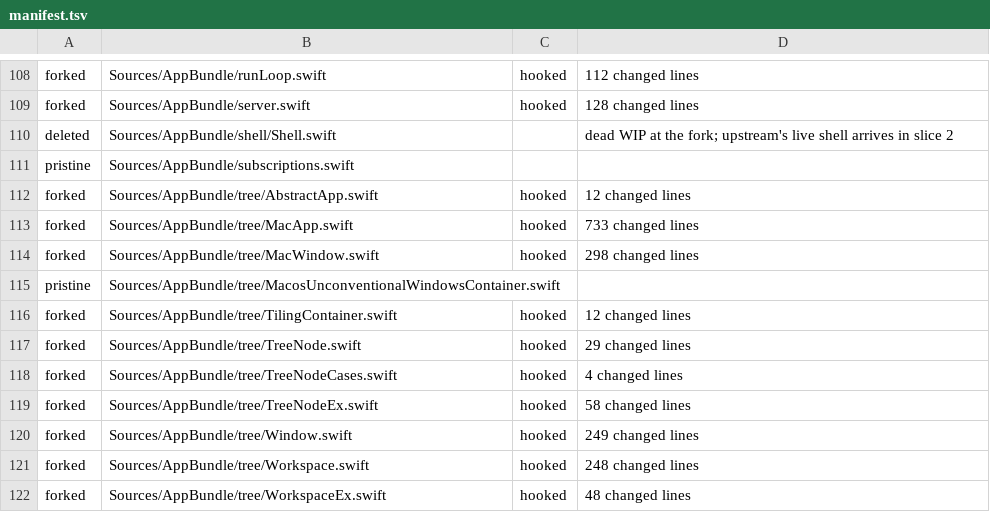
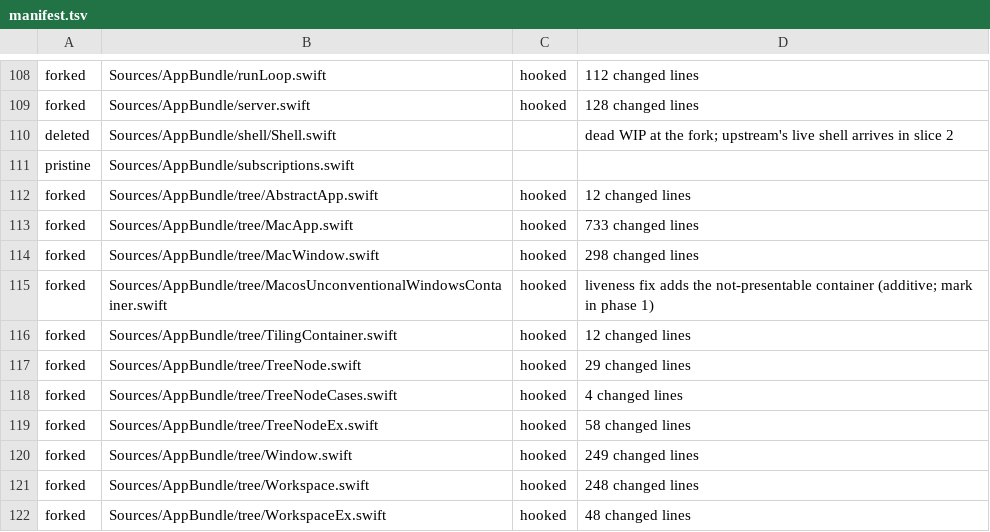
Before and after one commit to alanzchen/winmux, a TSV file: script/upstream/manifest.tsv, drawn as a sheet; only a part is shown, gaps mark what is left out.

```diff
--- a/script/upstream/manifest.tsv
+++ b/script/upstream/manifest.tsv
@@ -114,3 +114,3 @@ forked	Sources/AppBundle/tree/MacApp.swift	hooked	733 changed lines
 forked	Sources/AppBundle/tree/MacWindow.swift	hooked	298 changed lines
-pristine	Sources/AppBundle/tree/MacosUnconventionalWindowsContainer.swift
+forked	Sources/AppBundle/tree/MacosUnconventionalWindowsContainer.swift	hooked	liveness fix adds the not-presentable container (additive; mark in phase 1)
 forked	Sources/AppBundle/tree/TilingContainer.swift	hooked	12 changed lines
```
